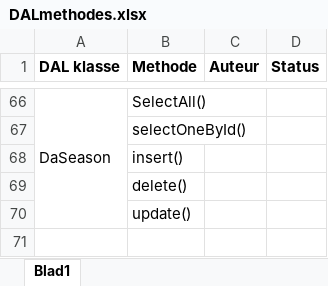
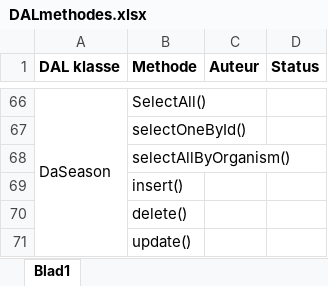
Before and after one commit to Biodiversity-Oman/ProjectOman, an Excel workbook: Doc/TakenVerdeling/DALmethodes.xlsx, sheet Blad1, drawn as a sheet; only a part is shown, gaps mark what is left out; values as stored, in another font and other column widths than the file's, no borders; charts and pictures not drawn; the diff names each change by its address in the sheet, - before the commit and + after, or states it on an @@ line.

Commit message:
Methode toegevoegd
- In de klasse DaSeason nieuwe methode: selectAllByOrganism()
Als je alle organismes in een bepaald seizoen wilt weergeven.

```diff
--- a/Doc/TakenVerdeling/DALmethodes.xlsx (sheet Blad1)
+++ b/Doc/TakenVerdeling/DALmethodes.xlsx (sheet Blad1)
+row 68:  | selectAllByOrganism()
```
